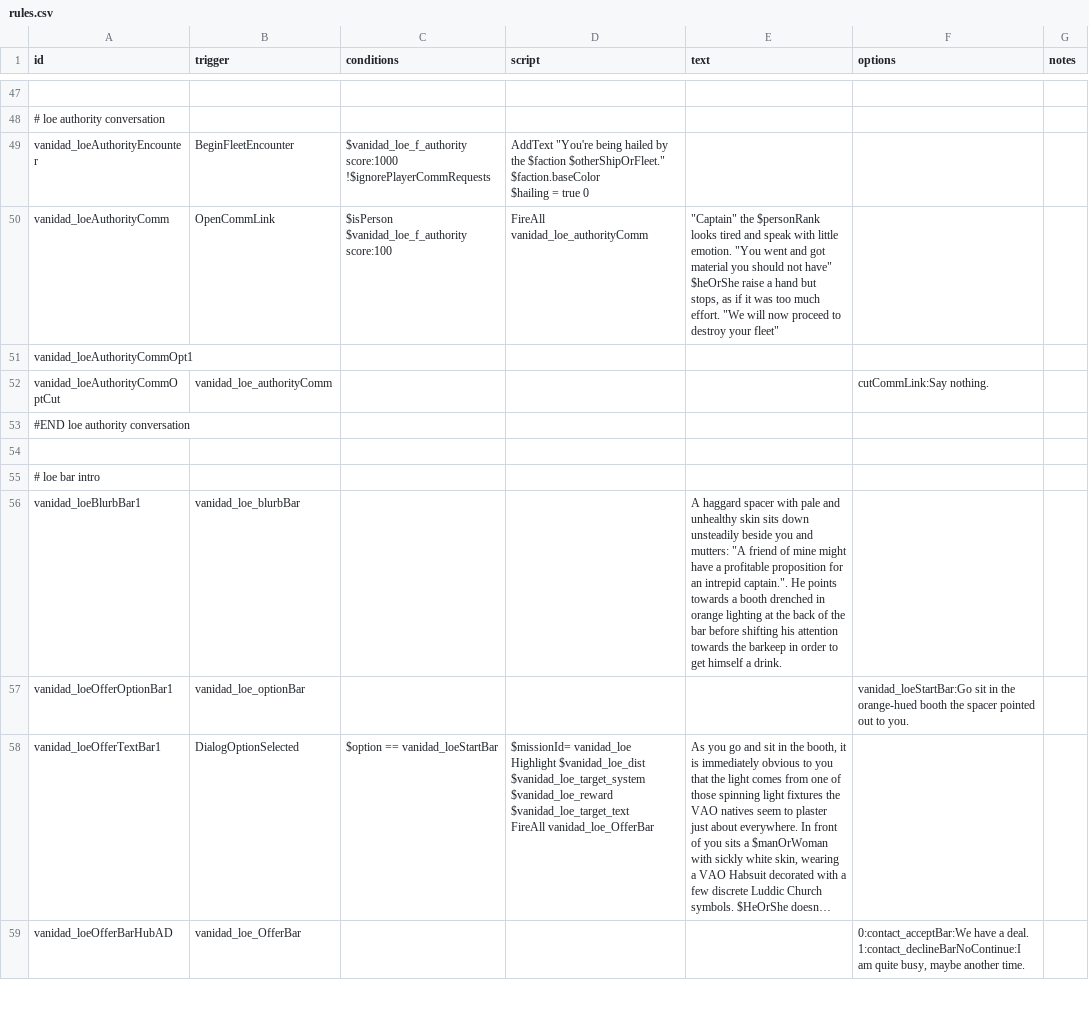
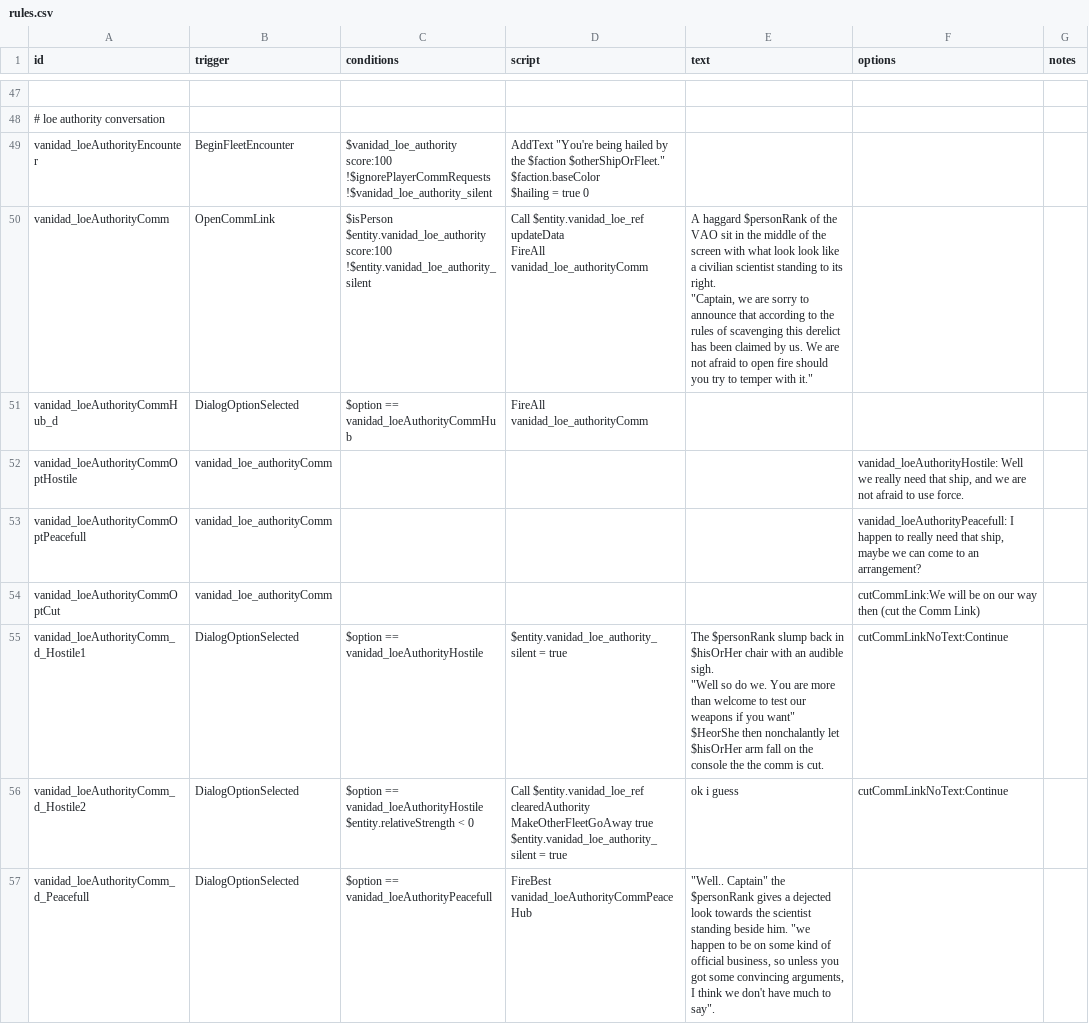
Before and after one commit to FabriceValade/VanidadYAfliction, a CSV file: data/campaign/rules.csv, drawn as a sheet; only a part is shown, gaps mark what is left out; the shorter side is filled out with more unchanged rows; long unchanged cells end in …; removed rows and columns are numbered as before the commit, all else as after; ↵ is a line break in a cell; the diff covers the shown part only; the diff names each change by its address in the sheet, - before the commit and + after, or states it on an @@ line.

```diff
--- a/data/campaign/rules.csv
+++ b/data/campaign/rules.csv
-C49 (conditions): $vanidad_loe_f_authority score:1000 ↵ !$ignorePlayerCommRequests
+C49 (conditions): $vanidad_loe_authority score:100 ↵ !$ignorePlayerCommRequests ↵ !$vanidad_loe_authority_silent
-C50 (conditions): $isPerson ↵ $vanidad_loe_f_authority score:100
+C50 (conditions): $isPerson ↵ $entity.vanidad_loe_authority score:100 ↵ !$entity.vanidad_loe_authority_silent
-D50 (script): FireAll vanidad_loe_authorityComm
+D50 (script): Call $entity.vanidad_loe_ref updateData ↵ FireAll vanidad_loe_authorityComm
-E50 (text): "Captain" the $personRank looks tired and speak with little emotion. "You went and got material you should not have" $heOrShe raise a hand but stops, as if it was too much effort. "We will now proceed to destroy your fleet"
+E50 (text): A haggard $personRank of the VAO sit in the middle of the screen with what look look like a civilian scientist standing to its right. ↵ "Captain, we are sorry to announce that according to the rules of scavenging this derelict has been claimed by us. We are not afraid to open fire should you try to temper with it."
-row 51: vanidad_loeAuthorityCommOpt1
+row 51: vanidad_loeAuthorityCommHub_d | DialogOptionSelected | $option == vanidad_loeAuthorityCommHub | FireAll vanidad_loe_authorityComm
+row 52: vanidad_loeAuthorityCommOptHostile | vanidad_loe_authorityComm |  |  |  | vanidad_loeAuthorityHostile: Well we really need that ship, and we are not afraid to use force.
+row 53: vanidad_loeAuthorityCommOptPeacefull | vanidad_loe_authorityComm |  |  |  | vanidad_loeAuthorityPeacefull: I happen to really need that ship, maybe we can come to an arrangement?
-F54 (options): cutCommLink:Say nothing.
+F54 (options): cutCommLink:We will be on our way then (cut the Comm Link)
+row 55: vanidad_loeAuthorityComm_d_Hostile1 | DialogOptionSelected | $option == vanidad_loeAuthorityHostile | $entity.vanidad_loe_authority_silent = true | The $personRank slump back in $hisOrHer chair with an audible sigh. ↵ "Well so do we. You are more than welcome to test our weapons if you want" ↵ $HeorShe then nonchalantly let $hisOrHer arm fall on the console the the comm is cut. | cutCommLinkNoText:Continue
+row 56: vanidad_loeAuthorityComm_d_Hostile2 | DialogOptionSelected | $option == vanidad_loeAuthorityHostile ↵ $entity.relativeStrength < 0 | Call $entity.vanidad_loe_ref clearedAuthority ↵ MakeOtherFleetGoAway true ↵ $entity.vanidad_loe_authority_silent = true | ok i guess | cutCommLinkNoText:Continue
+row 57: vanidad_loeAuthorityComm_d_Peacefull | DialogOptionSelected | $option == vanidad_loeAuthorityPeacefull | FireBest vanidad_loeAuthorityCommPeaceHub | "Well.. Captain" the $personRank gives a dejected look towards the scientist standing beside him. "we happen to be on some kind of official business, so unless you got some convincing arguments, I think we don't have much to say".
```
Also changed, not shown: 16 added rows, 9 removed rows, 3 moved rows and 2 edited cells elsewhere in this file, 1 other file.
